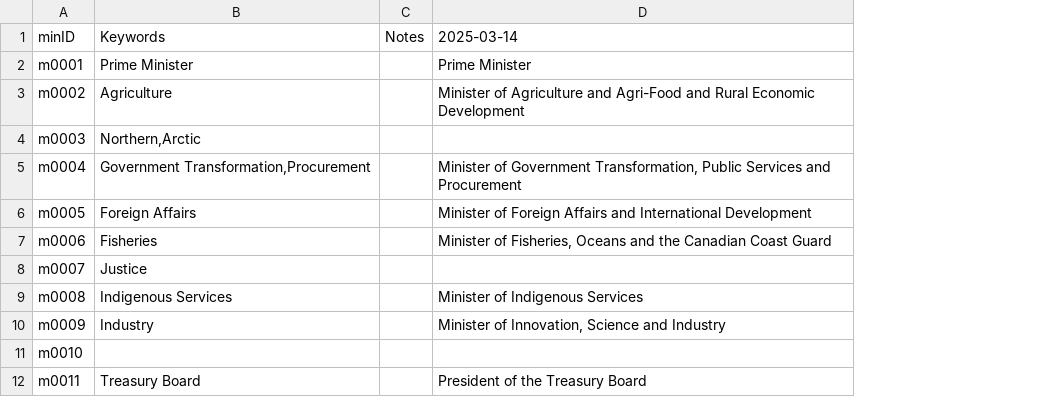
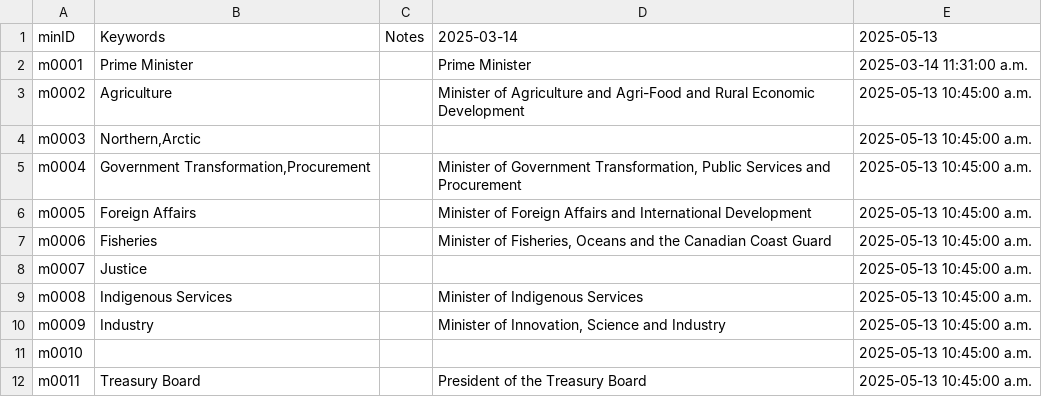
Before and after one commit to CPDI-CPDI/GCOrgName, a CSV file: Resources/manual_minID.csv, drawn as a sheet; only a part is shown; the diff names each change by its address in the sheet, - before the commit and + after, or states it on an @@ line.

```diff
--- a/Resources/manual_minID.csv
+++ b/Resources/manual_minID.csv
+column E, rows 1-12: 2025-05-13 | 2025-03-14 11:31:00 a.m. | 2025-05-13 10:45:00 a.m. | 2025-05-13 10:45:00 a.m. | 2025-05-13 10:45:00 a.m. | 2025-05-13 10:45:00 a.m. | 2025-05-13 10:45:00 a.m. | 2025-05-13 10:45:00 a.m. | 2025-05-13 10:45:00 a.m. | 2025-05-13 10:45:00 a.m. | 2025-05-13 10:45:00 a.m. | 2025-05-13 10:45:00 a.m.
```
Also changed, not shown: Resources/lead_ministries_en.csv, Resources/lead_ministries_fr.csv, 1 other file.
